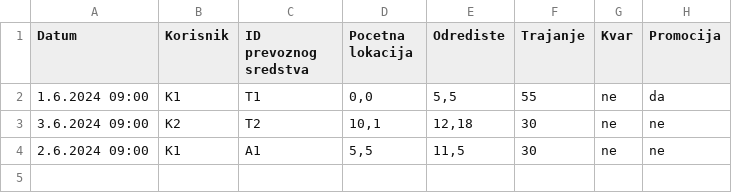
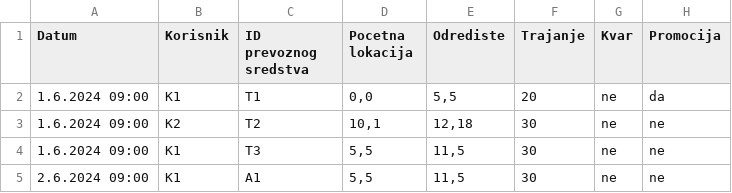
Before and after one commit to AnaDjurdjevic/ePJ2-E-mobility-company, a CSV file: PJ2 - projektni zadatak 20242 - Iznajmljivanja.csv, drawn as a sheet.

Commit message:
Commit4
Kretanje po mapi, ali problem sa velikim brojem iznajmljivanja, ne krecu se sva vozila - vjerovatno pristup dijeljenim elementima

```diff
--- a/PJ2 - projektni zadatak 20242 - Iznajmljivanja.csv
+++ b/PJ2 - projektni zadatak 20242 - Iznajmljivanja.csv
@@ -1,4 +1,5 @@
 Datum,Korisnik,ID prevoznog sredstva,Pocetna lokacija,Odrediste,Trajanje,Kvar,Promocija
-1.6.2024 09:00,K1,T1,"0,0","5,5",55,ne,da
-3.6.2024 09:00,K2,T2,"10,1","12,18",30,ne,ne
+1.6.2024 09:00,K1,T1,"0,0","5,5",20,ne,da
+1.6.2024 09:00,K2,T2,"10,1","12,18",30,ne,ne
+1.6.2024 09:00,K1,T3,"5,5","11,5",30,ne,ne
 2.6.2024 09:00,K1,A1,"5,5","11,5",30,ne,ne
```
Also changed, not shown: 11 other files.
